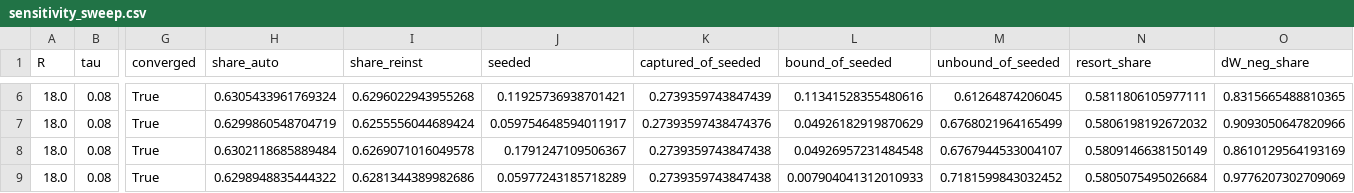
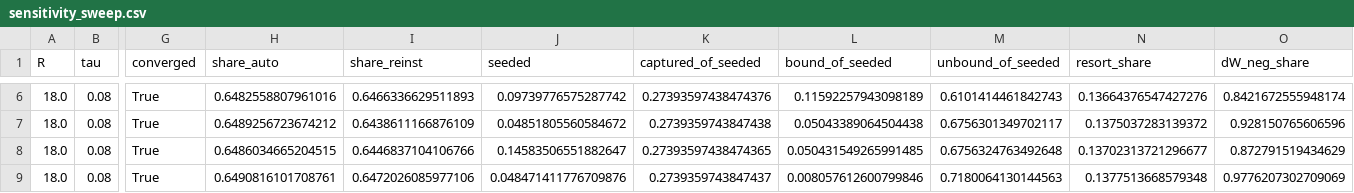
Before and after one commit to JoakimStorck/technology-fields, a CSV file: results/sensitivity_sweep.csv, drawn as a sheet; only a part is shown, gaps mark what is left out; the diff covers the shown part only; the diff names each change by its address in the sheet, - before the commit and + after, or states it on an @@ line.

```diff
--- a/results/sensitivity_sweep.csv
+++ b/results/sensitivity_sweep.csv
-H6 (share_auto): 0.6305433961769324
+H6 (share_auto): 0.6482558807961016
-I6 (share_reinst): 0.6296022943955268
+I6 (share_reinst): 0.6466336629511893
-J6 (seeded): 0.11925736938701421
+J6 (seeded): 0.09739776575287742
-K6 (captured_of_seeded): 0.2739359743847439
+K6 (captured_of_seeded): 0.27393597438474376
-L6 (bound_of_seeded): 0.11341528355480616
+L6 (bound_of_seeded): 0.11592257943098189
-M6 (unbound_of_seeded): 0.61264874206045
+M6 (unbound_of_seeded): 0.6101414461842743
-N6 (resort_share): 0.5811806105977111
+N6 (resort_share): 0.13664376547427276
-O6 (dW_neg_share): 0.8315665488810365
+O6 (dW_neg_share): 0.8421672555948174
-H7 (share_auto): 0.6299860548704719
+H7 (share_auto): 0.6489256723674212
-I7 (share_reinst): 0.6255556044689424
+I7 (share_reinst): 0.6438611166876109
-J7 (seeded): 0.059754648594011917
+J7 (seeded): 0.04851805560584672
-K7 (captured_of_seeded): 0.27393597438474376
+K7 (captured_of_seeded): 0.2739359743847438
-L7 (bound_of_seeded): 0.04926182919870629
+L7 (bound_of_seeded): 0.05043389064504438
-M7 (unbound_of_seeded): 0.6768021964165499
+M7 (unbound_of_seeded): 0.6756301349702117
-N7 (resort_share): 0.5806198192672032
+N7 (resort_share): 0.1375037283139372
-O7 (dW_neg_share): 0.9093050647820966
+O7 (dW_neg_share): 0.928150765606596
-H8 (share_auto): 0.6302118685889484
+H8 (share_auto): 0.6486034665204515
-I8 (share_reinst): 0.6269071016049578
+I8 (share_reinst): 0.6446837104106766
-J8 (seeded): 0.1791247109506367
+J8 (seeded): 0.14583506551882647
-K8 (captured_of_seeded): 0.2739359743847438
+K8 (captured_of_seeded): 0.27393597438474365
-L8 (bound_of_seeded): 0.04926957231484548
+L8 (bound_of_seeded): 0.050431549265991485
-M8 (unbound_of_seeded): 0.6767944533004107
+M8 (unbound_of_seeded): 0.6756324763492648
-N8 (resort_share): 0.5809146638150149
+N8 (resort_share): 0.13702313721296677
-O8 (dW_neg_share): 0.8610129564193169
+O8 (dW_neg_share): 0.872791519434629
-H9 (share_auto): 0.6298948835444322
+H9 (share_auto): 0.6490816101708761
-I9 (share_reinst): 0.6281344389982686
+I9 (share_reinst): 0.6472026085977106
-J9 (seeded): 0.05977243185718289
+J9 (seeded): 0.048471411776709876
-K9 (captured_of_seeded): 0.2739359743847438
+K9 (captured_of_seeded): 0.2739359743847437
-L9 (bound_of_seeded): 0.007904041312010933
+L9 (bound_of_seeded): 0.008057612600799846
-M9 (unbound_of_seeded): 0.7181599843032452
+M9 (unbound_of_seeded): 0.7180064130144563
-N9 (resort_share): 0.5805075495026684
+N9 (resort_share): 0.1377513668579348
```
Also changed, not shown: 169 edited cells elsewhere in this file, results/demand_channel_eta.csv, results/equilibrium_regime.csv, 41 other files.
